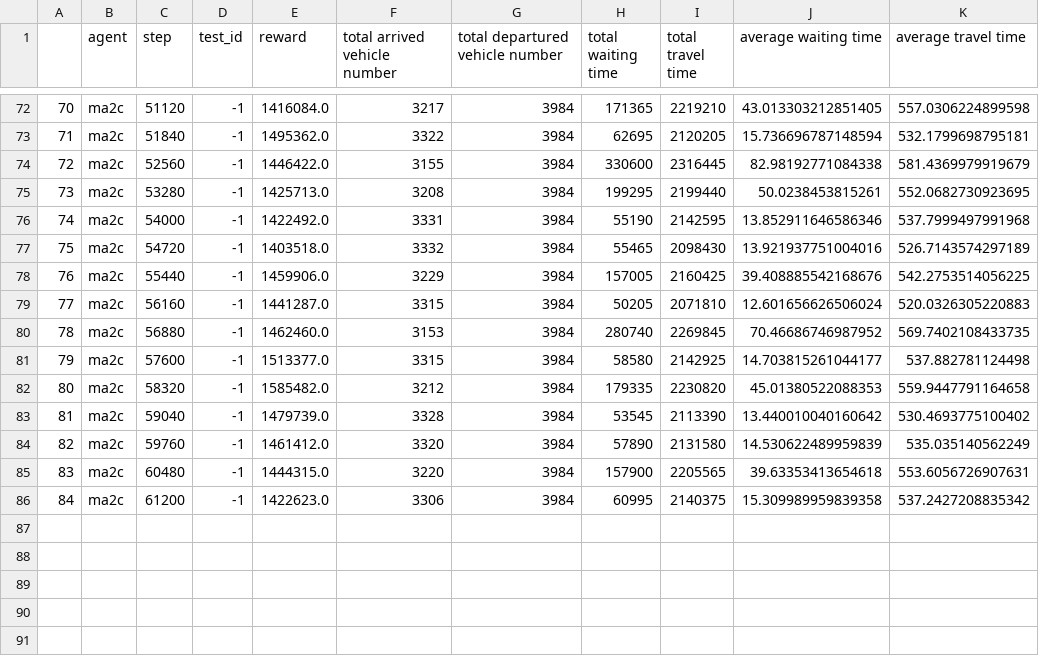
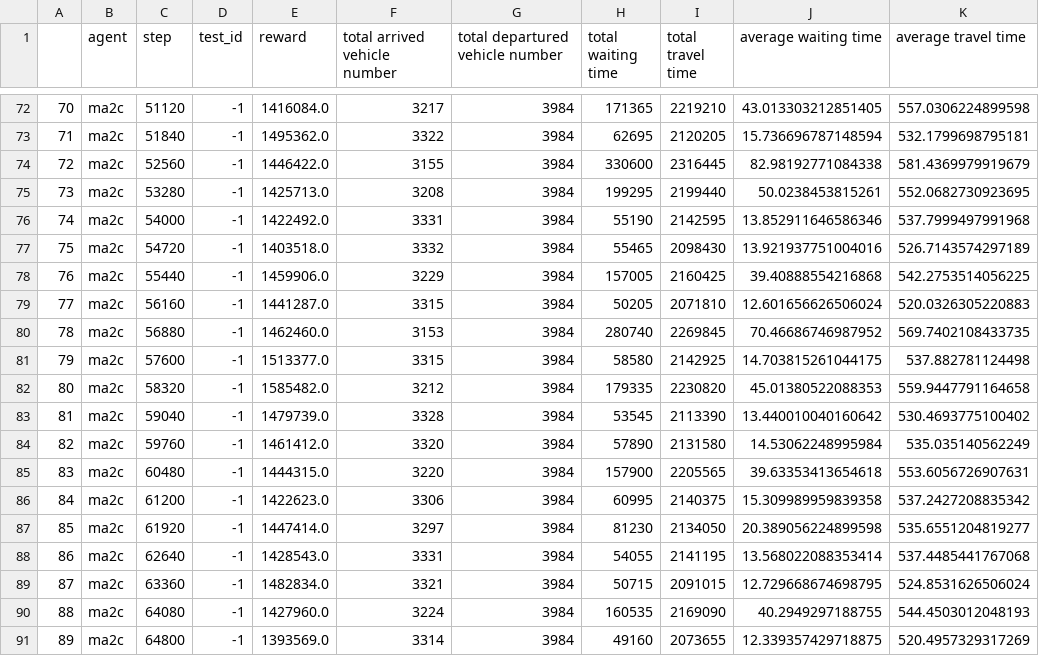
Before and after one commit to idk588/torrs-malta-ma2c, a CSV file: Malta/signal_route/train_reward.csv, drawn as a sheet; only a part is shown, gaps mark what is left out.

```diff
--- a/Malta/signal_route/train_reward.csv
+++ b/Malta/signal_route/train_reward.csv
@@ -77,10 +77,15 @@
 75,ma2c,54720,-1,1403518.0,3332,3984,55465,2098430,13.921937751004016,526.7143574297189
-76,ma2c,55440,-1,1459906.0,3229,3984,157005,2160425,39.408885542168676,542.2753514056225
+76,ma2c,55440,-1,1459906.0,3229,3984,157005,2160425,39.40888554216868,542.2753514056225
 77,ma2c,56160,-1,1441287.0,3315,3984,50205,2071810,12.601656626506024,520.0326305220883
 78,ma2c,56880,-1,1462460.0,3153,3984,280740,2269845,70.46686746987952,569.7402108433735
-79,ma2c,57600,-1,1513377.0,3315,3984,58580,2142925,14.703815261044177,537.882781124498
+79,ma2c,57600,-1,1513377.0,3315,3984,58580,2142925,14.703815261044175,537.882781124498
 80,ma2c,58320,-1,1585482.0,3212,3984,179335,2230820,45.01380522088353,559.9447791164658
 81,ma2c,59040,-1,1479739.0,3328,3984,53545,2113390,13.440010040160642,530.4693775100402
-82,ma2c,59760,-1,1461412.0,3320,3984,57890,2131580,14.530622489959839,535.035140562249
+82,ma2c,59760,-1,1461412.0,3320,3984,57890,2131580,14.53062248995984,535.035140562249
 83,ma2c,60480,-1,1444315.0,3220,3984,157900,2205565,39.63353413654618,553.6056726907631
 84,ma2c,61200,-1,1422623.0,3306,3984,60995,2140375,15.309989959839358,537.2427208835342
+85,ma2c,61920,-1,1447414.0,3297,3984,81230,2134050,20.389056224899598,535.6551204819277
+86,ma2c,62640,-1,1428543.0,3331,3984,54055,2141195,13.568022088353414,537.4485441767068
+87,ma2c,63360,-1,1482834.0,3321,3984,50715,2091015,12.729668674698795,524.8531626506024
+88,ma2c,64080,-1,1427960.0,3224,3984,160535,2169090,40.2949297188755,544.4503012048193
+89,ma2c,64800,-1,1393569.0,3314,3984,49160,2073655,12.339357429718875,520.4957329317269
```
Also changed, not shown: 1 other file.
